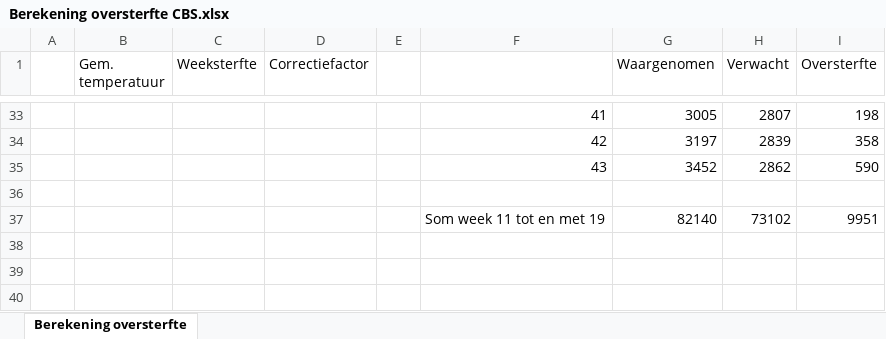
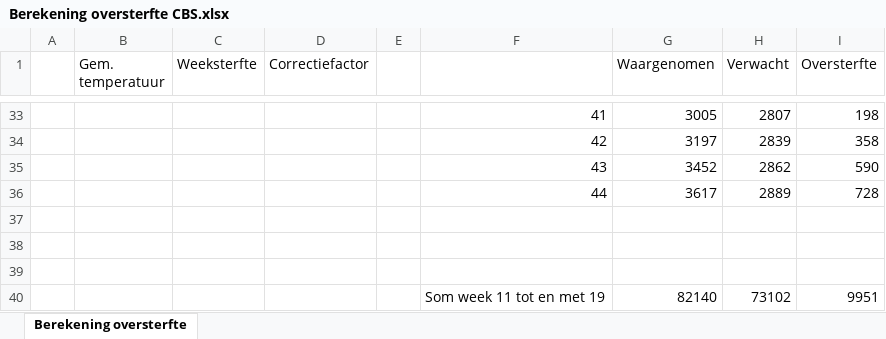
Before and after one commit to mzelst/covid-19, an Excel workbook: workflow/excess_mortality/data/Berekening oversterfte CBS.xlsx, sheet Berekening oversterfte, drawn as a sheet; only a part is shown, gaps mark what is left out; values as stored, in another font and other column widths than the file's, no borders; the diff names each change by its address in the sheet, - before the commit and + after, or states it on an @@ line.

Commit message:
Update excess mortality week 44

```diff
--- a/workflow/excess_mortality/data/Berekening oversterfte CBS.xlsx (sheet Berekening oversterfte)
+++ b/workflow/excess_mortality/data/Berekening oversterfte CBS.xlsx (sheet Berekening oversterfte)
+row 36:  |  |  |  |  | 44 | 3617 | 2889 | 728
+row 37: (empty)
+row 38: (empty)
```
Also changed, not shown: 17 other files.
